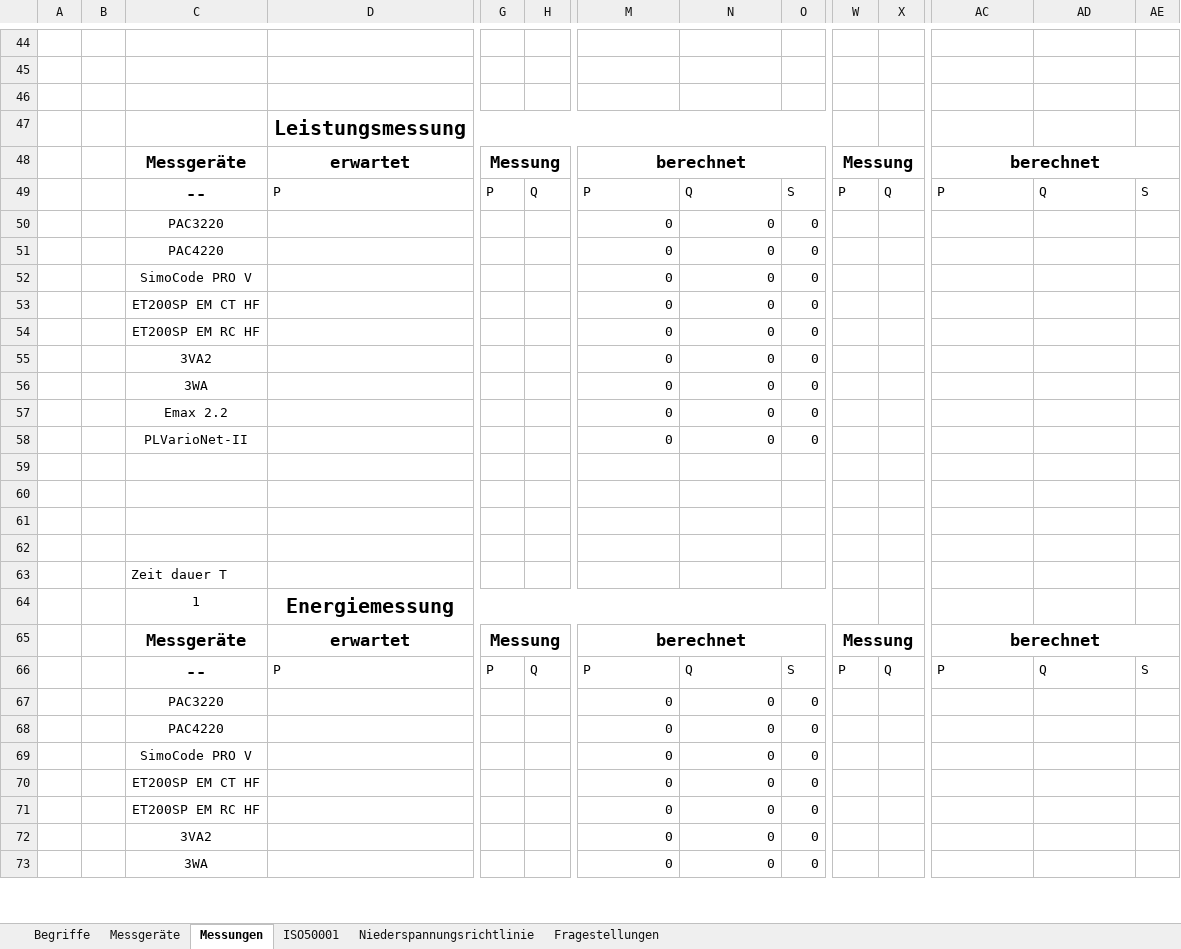
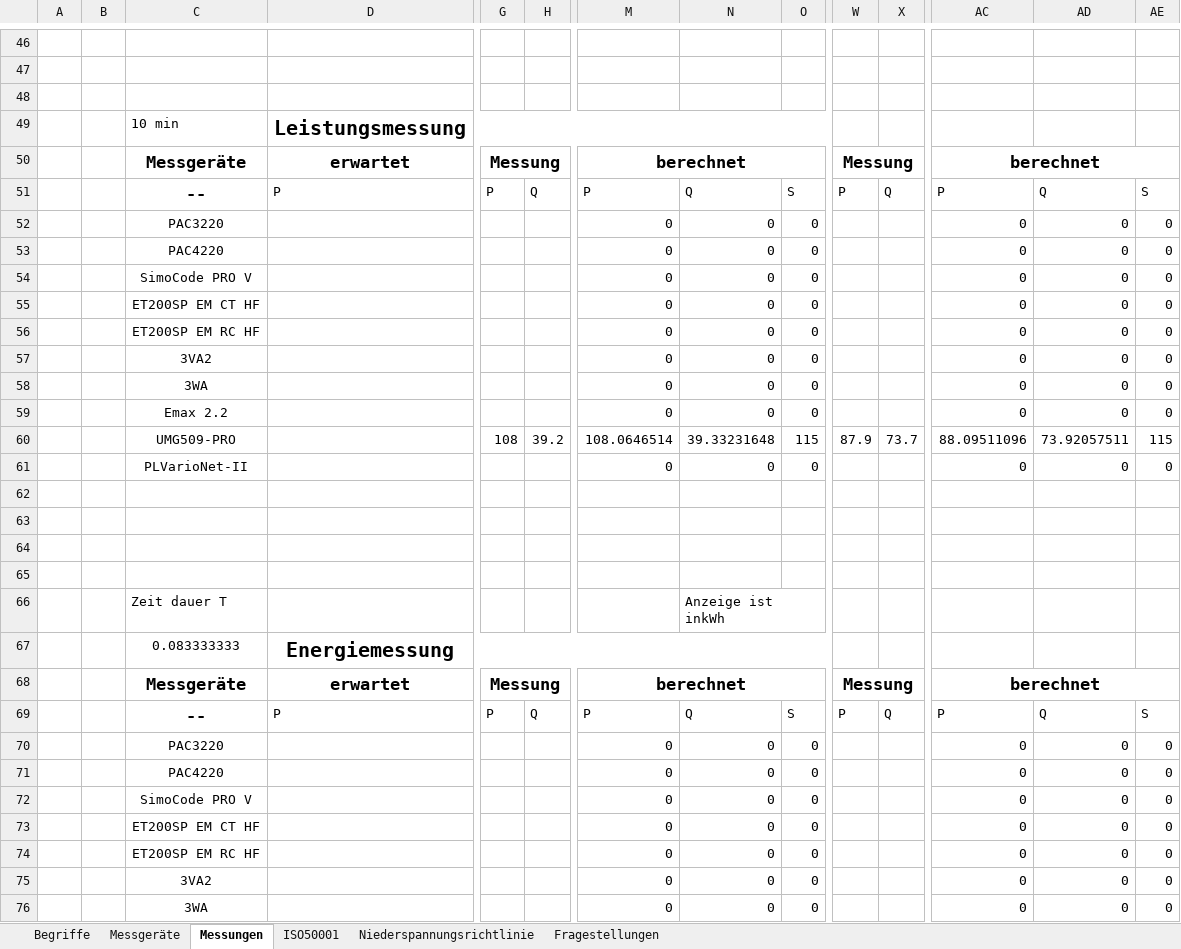
Before and after one commit to Helge-Steinhorst/ISO50001WebBrowser, an Excel workbook: Daten.xlsx, sheet Messungen, drawn as a sheet; only a part is shown, gaps mark what is left out; values as stored, in another font and other column widths than the file's, no borders; 1 other sheet too large or unreadable and not compared; addresses are those after the commit; rows hold the shown columns only; the diff covers the shown part only; the diff names each change by its address in the sheet, - before the commit and + after, or states it on an @@ line.

```diff
--- a/Daten.xlsx (sheet Messungen)
+++ b/Daten.xlsx (sheet Messungen)
-C49: (empty)
+C49: 10 min
-AC52:AC59: (empty)
+AC52:AC59: 0
-AD52:AD59: (empty)
+AD52:AD59: 0
-AE52:AE59: (empty)
+AE52:AE59: 0
+row 60:  |  | UMG509-PRO |  | 108 | 39.2 | 108.0646514 | 39.33231648 | 115 | 87.9 | 73.7 | 88.09511096 | 73.92057511 | 115
-AC61: (empty)
+AC61: 0
-AD61: (empty)
+AD61: 0
-AE61: (empty)
+AE61: 0
-N66: (empty)
+N66: Anzeige ist inkWh
-C67: 1
+C67: 0.083333333
-AC70:AC76: (empty)
+AC70:AC76: 0
-AD70:AD76: (empty)
+AD70:AD76: 0
-AE70:AE76: (empty)
+AE70:AE76: 0
```
Also changed, not shown: 4 added rows, 25 edited cells and merged cells elsewhere in this sheet, sheet Fragestellungen, sheet ISO50001, sheet Niederspannungsrichtlinie, sheet Begriffe, formulas that keep their value, 6 other files.
